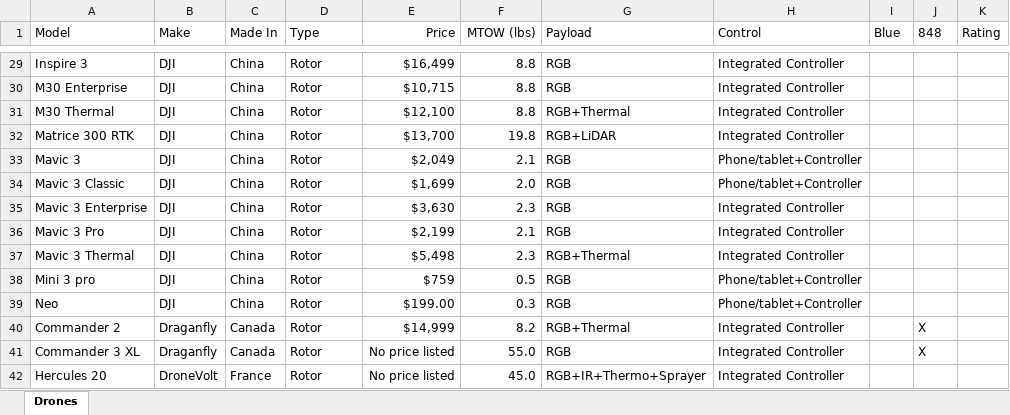
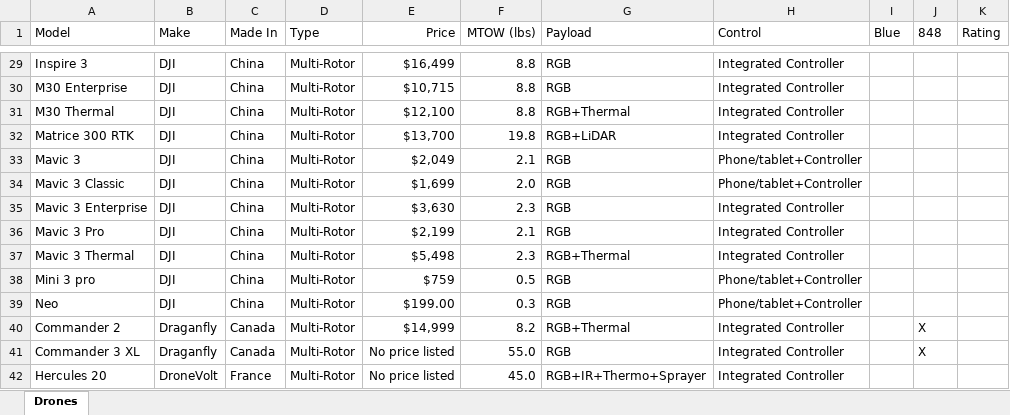
Before and after one commit to UCDrones/dronetable, an Excel workbook: data.xlsx, sheet Drones, drawn as a sheet; only a part is shown, gaps mark what is left out; values as stored, in another font and other column widths than the file's, no borders; table styles not drawn; the diff covers the shown part only; the diff names each change by its address in the sheet, - before the commit and + after, or states it on an @@ line.

```diff
--- a/data.xlsx (sheet Drones)
+++ b/data.xlsx (sheet Drones)
-D29:D42 (Type): Rotor
+D29:D42 (Type): Multi-Rotor
```
Also changed, not shown: 1 removed row and 73 edited cells elsewhere in this sheet, 17 other files.
